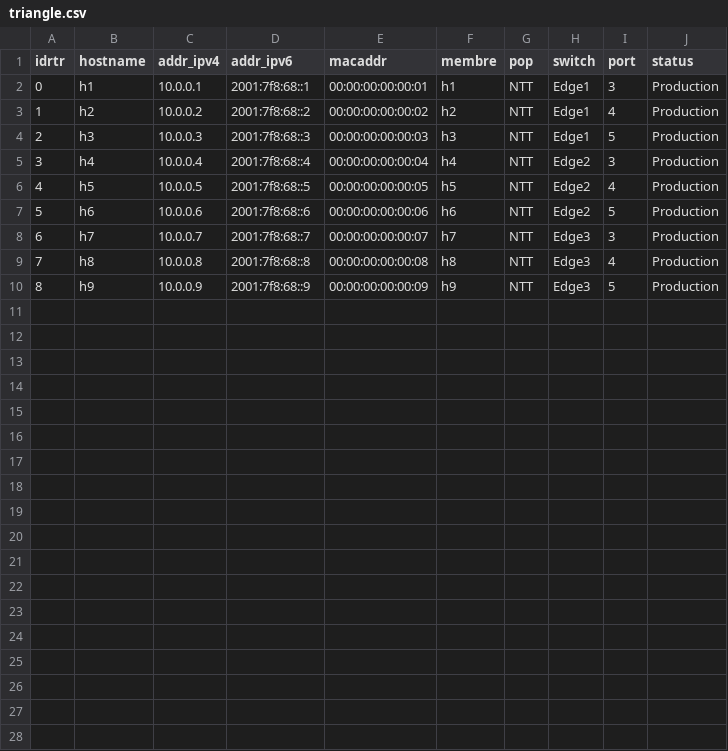
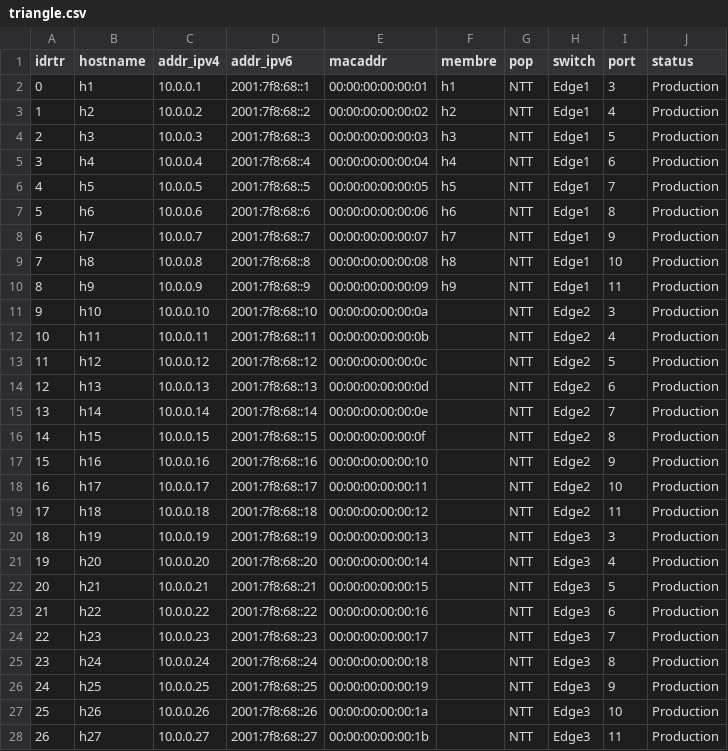
Before and after one commit to mbruyere/umbrella_generator, a CSV file: triangle.csv, drawn as a sheet.

Commit message:
full algo two_ legacy - Vlan support for two_legacy - triangle fixed uplink numbering -

```diff
--- a/triangle.csv
+++ b/triangle.csv
@@ -4,7 +4,25 @@ idrtr,hostname,addr_ipv4,addr_ipv6,macaddr,membre,pop,switch,port,status
 2,h3,10.0.0.3,2001:7f8:68::3,00:00:00:00:00:03,h3,NTT,Edge1,5,Production
-3,h4,10.0.0.4,2001:7f8:68::4,00:00:00:00:00:04,h4,NTT,Edge2,3,Production
-4,h5,10.0.0.5,2001:7f8:68::5,00:00:00:00:00:05,h5,NTT,Edge2,4,Production
-5,h6,10.0.0.6,2001:7f8:68::6,00:00:00:00:00:06,h6,NTT,Edge2,5,Production
-6,h7,10.0.0.7,2001:7f8:68::7,00:00:00:00:00:07,h7,NTT,Edge3,3,Production
-7,h8,10.0.0.8,2001:7f8:68::8,00:00:00:00:00:08,h8,NTT,Edge3,4,Production
-8,h9,10.0.0.9,2001:7f8:68::9,00:00:00:00:00:09,h9,NTT,Edge3,5,Production
+3,h4,10.0.0.4,2001:7f8:68::4,00:00:00:00:00:04,h4,NTT,Edge1,6,Production
+4,h5,10.0.0.5,2001:7f8:68::5,00:00:00:00:00:05,h5,NTT,Edge1,7,Production
+5,h6,10.0.0.6,2001:7f8:68::6,00:00:00:00:00:06,h6,NTT,Edge1,8,Production
+6,h7,10.0.0.7,2001:7f8:68::7,00:00:00:00:00:07,h7,NTT,Edge1,9,Production
+7,h8,10.0.0.8,2001:7f8:68::8,00:00:00:00:00:08,h8,NTT,Edge1,10,Production
+8,h9,10.0.0.9,2001:7f8:68::9,00:00:00:00:00:09,h9,NTT,Edge1,11,Production
+9,h10,10.0.0.10,2001:7f8:68::10,00:00:00:00:00:0a,,NTT,Edge2,3,Production
+10,h11,10.0.0.11,2001:7f8:68::11,00:00:00:00:00:0b,,NTT,Edge2,4,Production
+11,h12,10.0.0.12,2001:7f8:68::12,00:00:00:00:00:0c,,NTT,Edge2,5,Production
+12,h13,10.0.0.13,2001:7f8:68::13,00:00:00:00:00:0d,,NTT,Edge2,6,Production
+13,h14,10.0.0.14,2001:7f8:68::14,00:00:00:00:00:0e,,NTT,Edge2,7,Production
+14,h15,10.0.0.15,2001:7f8:68::15,00:00:00:00:00:0f,,NTT,Edge2,8,Production
+15,h16,10.0.0.16,2001:7f8:68::16,00:00:00:00:00:10,,NTT,Edge2,9,Production
+16,h17,10.0.0.17,2001:7f8:68::17,00:00:00:00:00:11,,NTT,Edge2,10,Production
+17,h18,10.0.0.18,2001:7f8:68::18,00:00:00:00:00:12,,NTT,Edge2,11,Production
+18,h19,10.0.0.19,2001:7f8:68::19,00:00:00:00:00:13,,NTT,Edge3,3,Production
+19,h20,10.0.0.20,2001:7f8:68::20,00:00:00:00:00:14,,NTT,Edge3,4,Production
+20,h21,10.0.0.21,2001:7f8:68::21,00:00:00:00:00:15,,NTT,Edge3,5,Production
+21,h22,10.0.0.22,2001:7f8:68::22,00:00:00:00:00:16,,NTT,Edge3,6,Production
+22,h23,10.0.0.23,2001:7f8:68::23,00:00:00:00:00:17,,NTT,Edge3,7,Production
+23,h24,10.0.0.24,2001:7f8:68::24,00:00:00:00:00:18,,NTT,Edge3,8,Production
+24,h25,10.0.0.25,2001:7f8:68::25,00:00:00:00:00:19,,NTT,Edge3,9,Production
+25,h26,10.0.0.26,2001:7f8:68::26,00:00:00:00:00:1a,,NTT,Edge3,10,Production
+26,h27,10.0.0.27,2001:7f8:68::27,00:00:00:00:00:1b,,NTT,Edge3,11,Production
```
Also changed, not shown: two_switch_legacy.csv, 2 other files.
